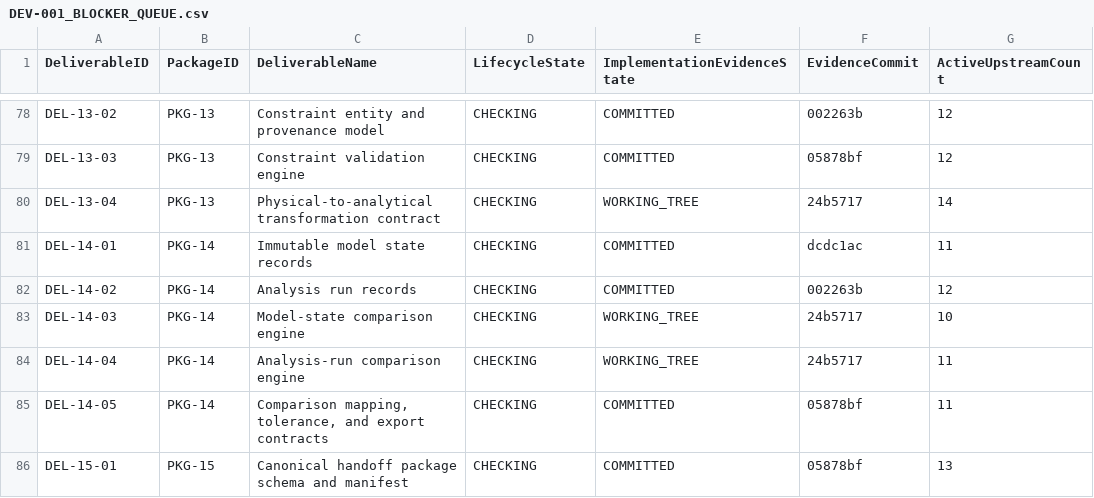
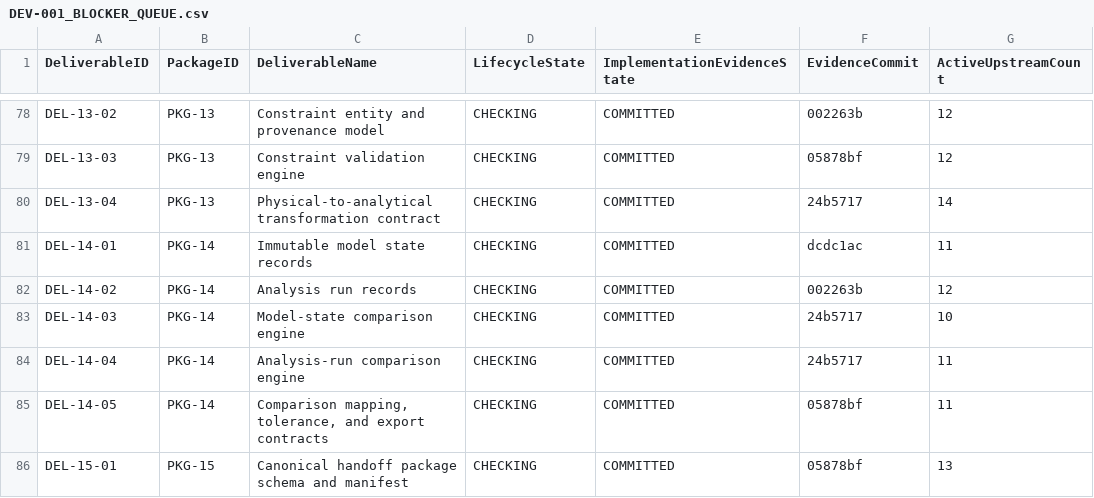
Before and after one commit to sgttomas/chirality-piping, a CSV file: execution/_Coordination/DEV-001_BLOCKER_QUEUE.csv, drawn as a sheet; only a part is shown, gaps mark what is left out; the diff covers the shown part only; the diff names each change by its address in the sheet, - before the commit and + after, or states it on an @@ line.

Commit message:
coordination: promote tranche g evidence

```diff
--- a/execution/_Coordination/DEV-001_BLOCKER_QUEUE.csv
+++ b/execution/_Coordination/DEV-001_BLOCKER_QUEUE.csv
-E80 (ImplementationEvidenceState): WORKING_TREE
+E80 (ImplementationEvidenceState): COMMITTED
-E83:E84 (ImplementationEvidenceState): WORKING_TREE
+E83:E84 (ImplementationEvidenceState): COMMITTED
```
Also changed, not shown: 22 edited cells elsewhere in this file, execution/_Coordination/DEV-001_IMPLEMENTATION_EVIDENCE.csv, execution/_Coordination/DEV-001_REV05_IMPLEMENTATION_EVIDENCE_STATUS.csv, 6 other files.
